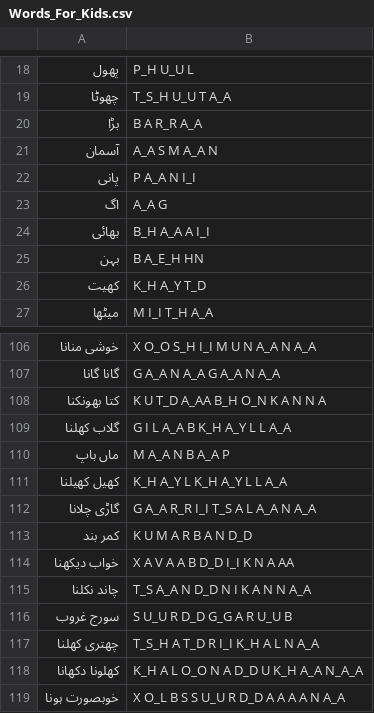
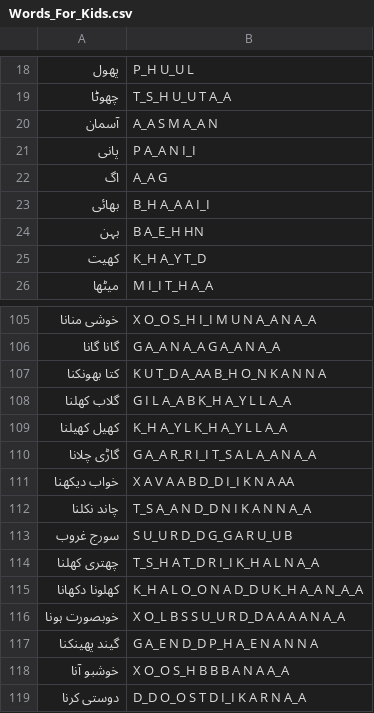
Before and after one commit to hasnainsajid824/Pronounce-Pal-Backend, a CSV file: Words_For_Kids.csv, drawn as a sheet; only a part is shown, gaps mark what is left out; the shorter side is filled out with more unchanged rows.

Commit message:
edit profile and words to focus added

```diff
--- a/Words_For_Kids.csv
+++ b/Words_For_Kids.csv
@@ -19,3 +19,2 @@
 چھوٹا ,T_S_H U_U T A_A
-بڑا ,B A R_R A_A
 آسمان ,A_A S M A_A N
@@ -109,6 +108,4 @@
 گلاب کھلنا,G I L A_A B K_H A_Y L L A_A
-ماں باپ,M A_A N B A_A P
 کھیل کھیلنا,K_H A_Y L K_H A_Y L L A_A
 گاڑی چلانا,G A_A R_R I_I T_S A L A_A N A_A
-کمر بند,K U M A R B A N D_D
 خواب دیکھنا,X A V A A B D_D I_I K N A AA
```
Also changed, not shown: 5 other files.
